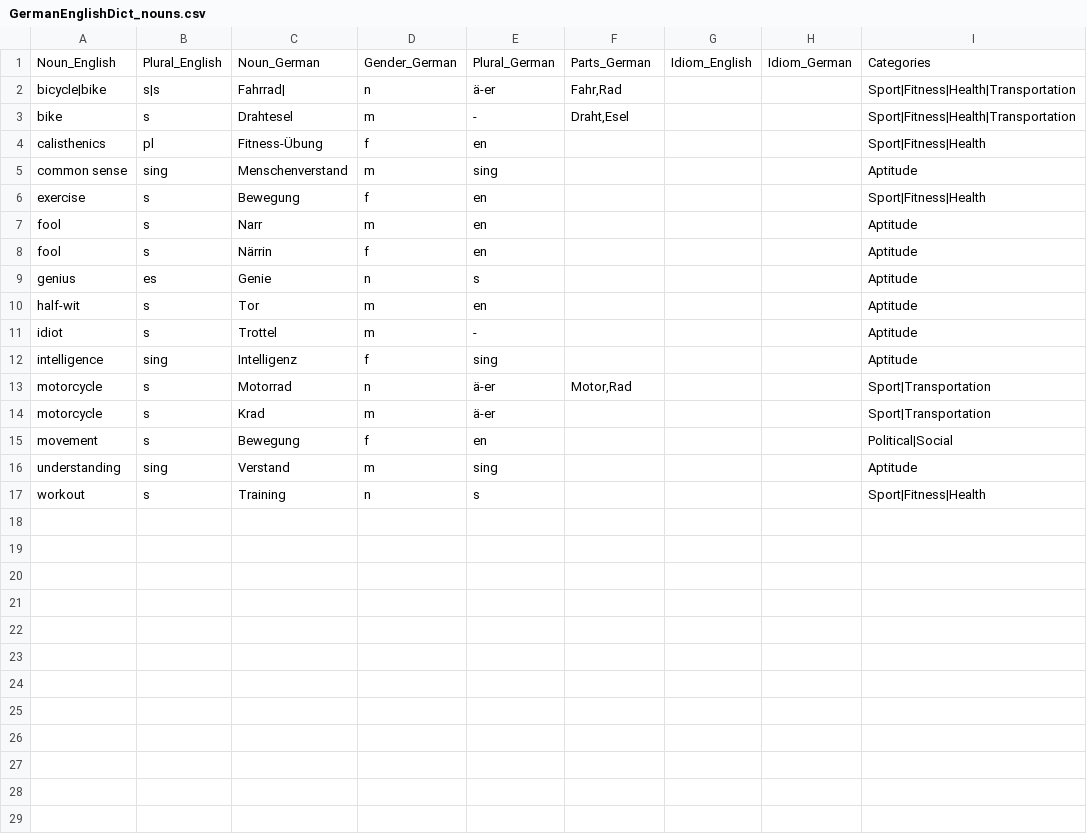
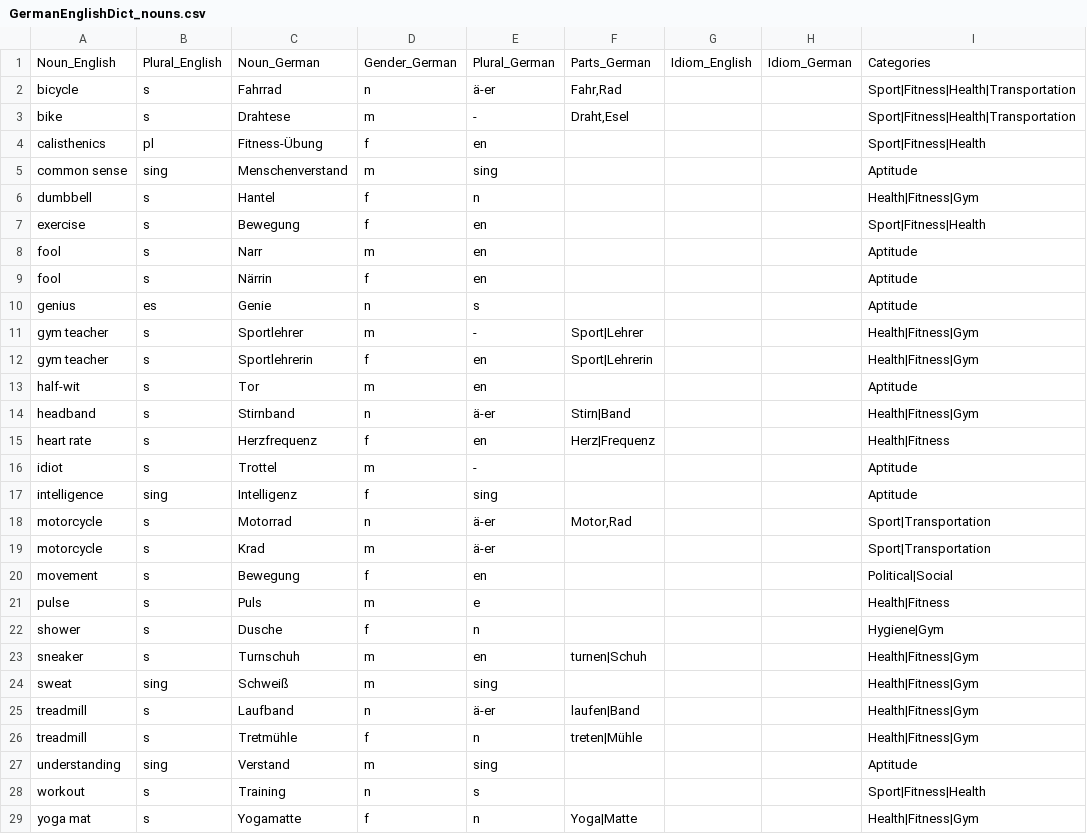
Before and after one commit to ml-pastore/German_English_Dict, a CSV file: GermanEnglishDict_nouns.csv, drawn as a sheet.

Commit message:
Update GermanEnglishDict_nouns.csv
More fitness words

```diff
--- a/GermanEnglishDict_nouns.csv
+++ b/GermanEnglishDict_nouns.csv
@@ -1,6 +1,7 @@
 Noun_English,Plural_English,Noun_German,Gender_German,Plural_German,Parts_German,Idiom_English,Idiom_German,Categories
-bicycle|bike,s|s,Fahrrad|,n,ä-er,"Fahr,Rad",,,Sport|Fitness|Health|Transportation
-bike,s,Drahtesel,m,-,"Draht,Esel",,,Sport|Fitness|Health|Transportation
+bicycle,s,Fahrrad,n,ä-er,"Fahr,Rad",,,Sport|Fitness|Health|Transportation
+bike,s,Drahtese,m,-,"Draht,Esel",,,Sport|Fitness|Health|Transportation
 calisthenics,pl,Fitness-Übung,f,en,,,,Sport|Fitness|Health
 common sense,sing,Menschenverstand,m,sing,,,,Aptitude
+dumbbell,s,Hantel,f,n,,,,Health|Fitness|Gym
 exercise,s,Bewegung,f,en,,,,Sport|Fitness|Health
@@ -9,3 +10,7 @@ fool,s,Närrin,f,en,,,,Aptitude
 genius,es,Genie,n,s,,,,Aptitude
+gym teacher,s,Sportlehrer,m,-,Sport|Lehrer,,,Health|Fitness|Gym
+gym teacher,s,Sportlehrerin,f,en,Sport|Lehrerin,,,Health|Fitness|Gym
 half-wit,s,Tor,m,en,,,,Aptitude
+headband,s,Stirnband,n,ä-er,Stirn|Band,,,Health|Fitness|Gym
+heart rate,s,Herzfrequenz,f,en,Herz|Frequenz,,,Health|Fitness
 idiot,s,Trottel,m,-,,,,Aptitude
@@ -15,3 +20,10 @@ motorcycle,s,Krad,m,ä-er,,,,Sport|Transportation
 movement,s,Bewegung,f,en,,,,Political|Social
+pulse,s,Puls,m,e,,,,Health|Fitness
+shower,s,Dusche,f,n,,,,Hygiene|Gym
+sneaker,s,Turnschuh,m,en,turnen|Schuh,,,Health|Fitness|Gym
+sweat,sing,Schweiß ,m,sing,,,,Health|Fitness|Gym
+treadmill,s,Laufband,n,ä-er,laufen|Band,,,Health|Fitness|Gym
+treadmill,s,Tretmühle,f,n,treten|Mühle,,,Health|Fitness|Gym
 understanding,sing,Verstand,m,sing,,,,Aptitude
 workout,s,Training,n,s,,,,Sport|Fitness|Health
+yoga mat,s,Yogamatte,f,n,Yoga|Matte,,,Health|Fitness|Gym
```
